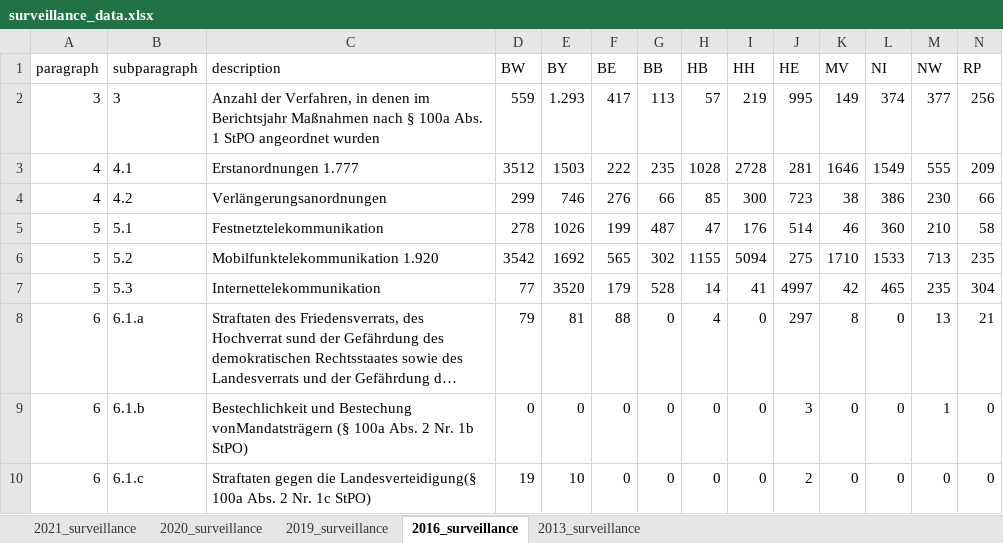
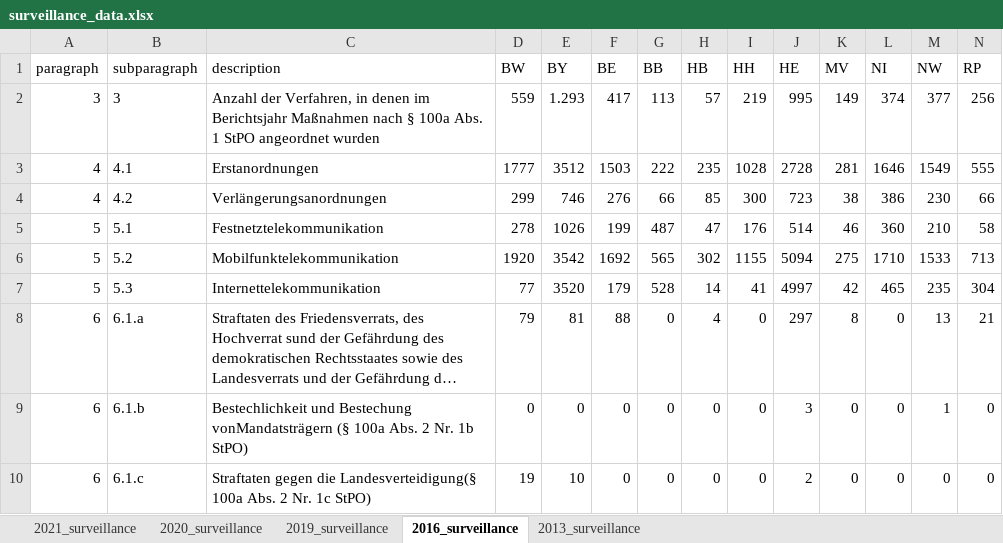
Before and after one commit to JakobUnterholzner/DataLiteracy, an Excel workbook: dat/surveillance_data.xlsx, sheet 2016_surveillance, drawn as a sheet; only a part is shown; long unchanged cells end in …; values as stored, in another font and other column widths than the file's, no borders; charts and pictures not drawn; the diff covers the shown part only; the diff names each change by its address in the sheet, - before the commit and + after, or states it on an @@ line.

Commit message:
bug with surv. data fixed

```diff
--- a/dat/surveillance_data.xlsx (sheet 2016_surveillance)
+++ b/dat/surveillance_data.xlsx (sheet 2016_surveillance)
-C3 (description): Erstanordnungen 1.777
+C3 (description): Erstanordnungen
-D3 (BW): 3512
+D3 (BW): 1777
-E3 (BY): 1503
+E3 (BY): 3512
-F3 (BE): 222
+F3 (BE): 1503
-G3 (BB): 235
+G3 (BB): 222
-H3 (HB): 1028
+H3 (HB): 235
-I3 (HH): 2728
+I3 (HH): 1028
-J3 (HE): 281
+J3 (HE): 2728
-K3 (MV): 1646
+K3 (MV): 281
-L3 (NI): 1549
+L3 (NI): 1646
-M3 (NW): 555
+M3 (NW): 1549
-N3 (RP): 209
+N3 (RP): 555
-C6 (description): Mobilfunktelekommunikation 1.920
+C6 (description): Mobilfunktelekommunikation
-D6 (BW): 3542
+D6 (BW): 1920
-E6 (BY): 1692
+E6 (BY): 3542
-F6 (BE): 565
+F6 (BE): 1692
-G6 (BB): 302
+G6 (BB): 565
-H6 (HB): 1155
+H6 (HB): 302
-I6 (HH): 5094
+I6 (HH): 1155
-J6 (HE): 275
+J6 (HE): 5094
-K6 (MV): 1710
+K6 (MV): 275
-L6 (NI): 1533
+L6 (NI): 1710
-M6 (NW): 713
+M6 (NW): 1533
-N6 (RP): 235
+N6 (RP): 713
```
Also changed, not shown: 4 edited cells elsewhere in this sheet.
